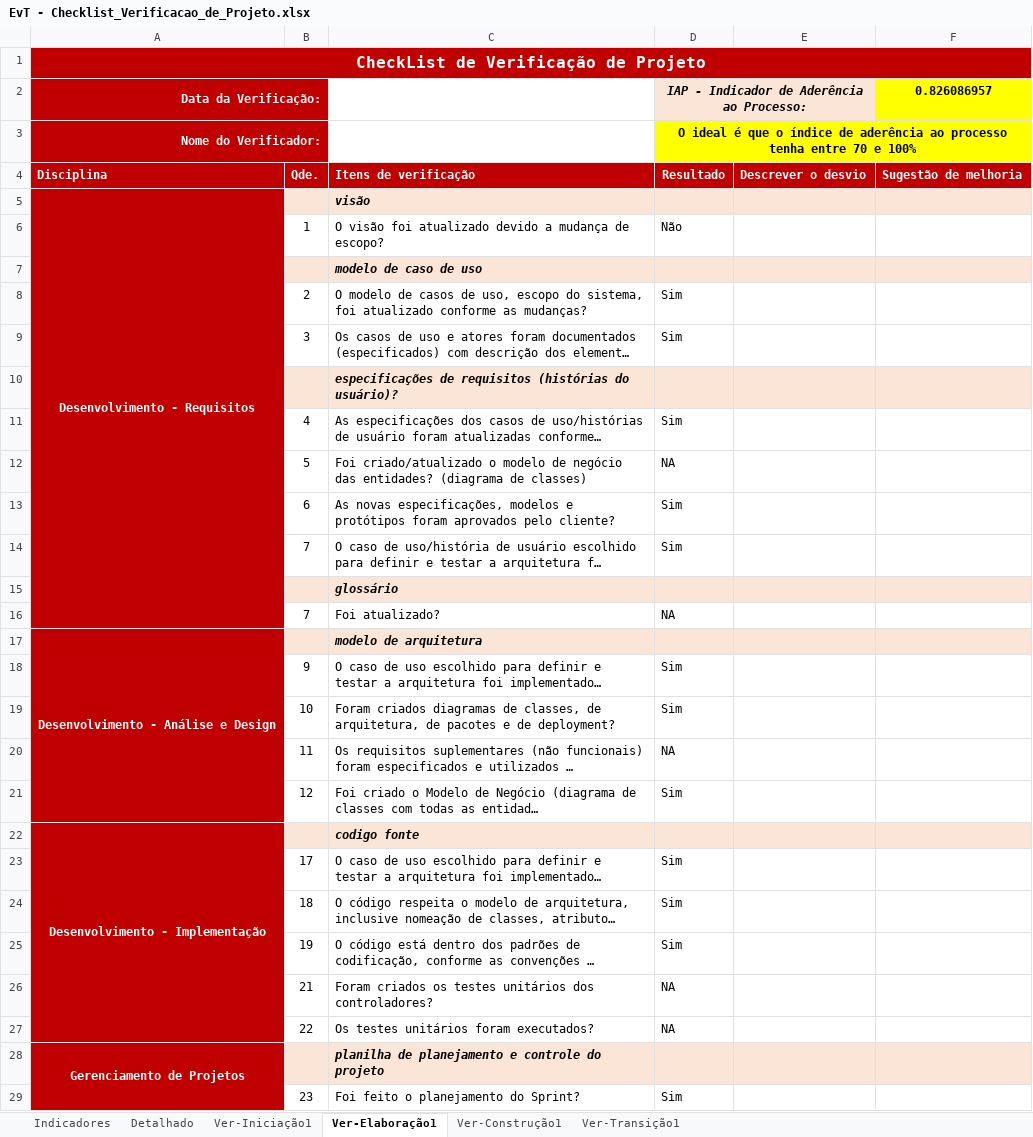
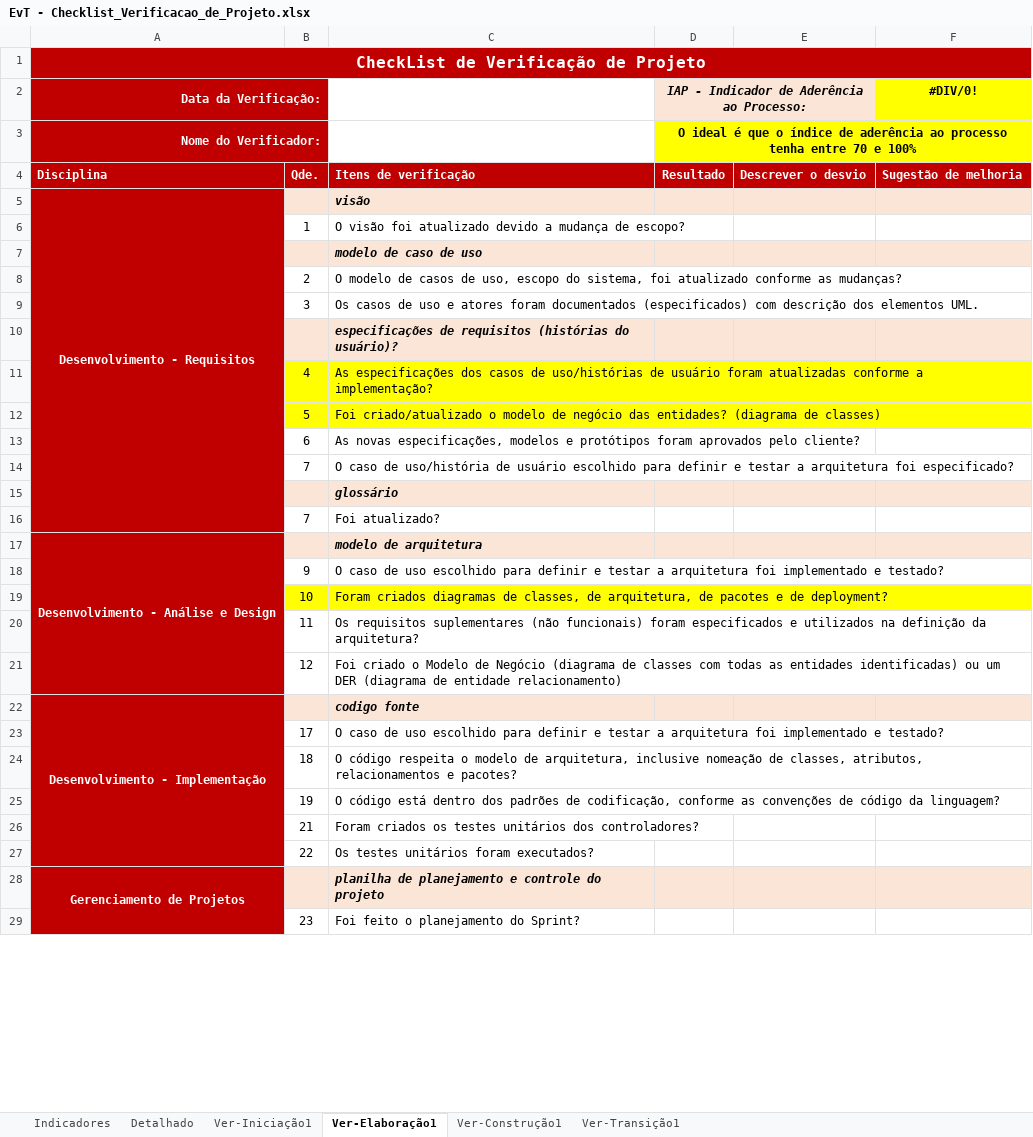
Before and after one commit to LindmanBassi/EvT---Eventos-Tech, an Excel workbook: 6.Gerenciamento de Projeto/EvT - Checklist_Verificacao_de_Projeto.xlsx, sheet Ver-Elaboração1, drawn as a sheet; only a part is shown; long unchanged cells end in …; values as stored, in another font and other column widths than the file's, no borders; the diff covers the shown part only; the diff names each change by its address in the sheet, - before the commit and + after, or states it on an @@ line.

```diff
--- a/6.Gerenciamento de Projeto/EvT - Checklist_Verificacao_de_Projeto.xlsx (sheet Ver-Elaboração1)
+++ b/6.Gerenciamento de Projeto/EvT - Checklist_Verificacao_de_Projeto.xlsx (sheet Ver-Elaboração1)
-F2: 0.826086957
+F2: #DIV/0!
-D6: Não
+D6: (empty)
-D8:D9: Sim
+D8:D9: (empty)
-B11:C12 fill: none
+B11:C12 fill: #FFFF00
-D11: Sim
+D11: (empty)
-D12: NA
+D12: (empty)
-D13:D14: Sim
+D13:D14: (empty)
-D16: NA
+D16: (empty)
-D18:D19: Sim
+D18:D19: (empty)
-B19:C19 fill: none
+B19:C19 fill: #FFFF00
-D20: NA
+D20: (empty)
-D21: Sim
+D21: (empty)
-D23:D25: Sim
+D23:D25: (empty)
-D26:D27: NA
+D26:D27: (empty)
-D29: Sim
+D29: (empty)
```
Also changed, not shown: 10 edited cells elsewhere in this sheet, sheet Detalhado, sheet Indicadores, hidden cells, charts or pictures.
